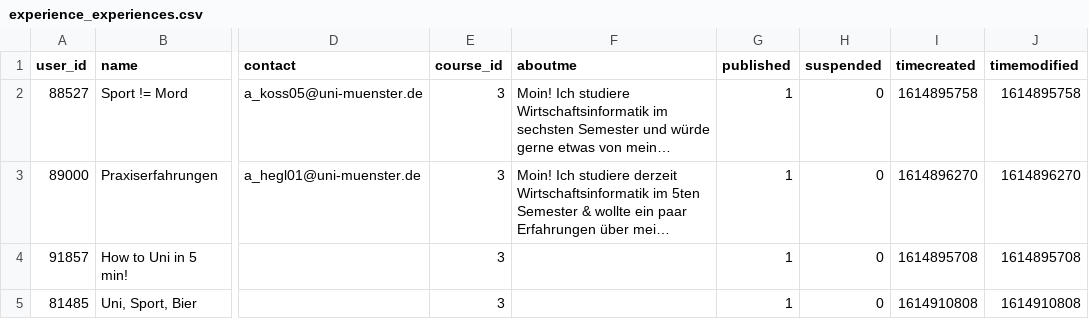
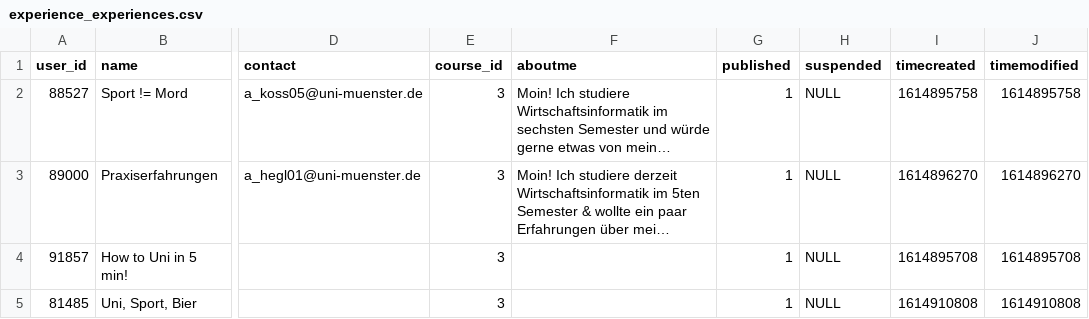
Before and after one commit to learnweb/moodle-block_onboarding, a CSV file: content_data/experience_experiences.csv, drawn as a sheet; only a part is shown, gaps mark what is left out; long unchanged cells end in …; the diff names each change by its address in the sheet, - before the commit and + after, or states it on an @@ line.

Commit message:
fixed csv file

```diff
--- a/content_data/experience_experiences.csv
+++ b/content_data/experience_experiences.csv
-H2:H5 (suspended): 0
+H2:H5 (suspended): NULL
```
